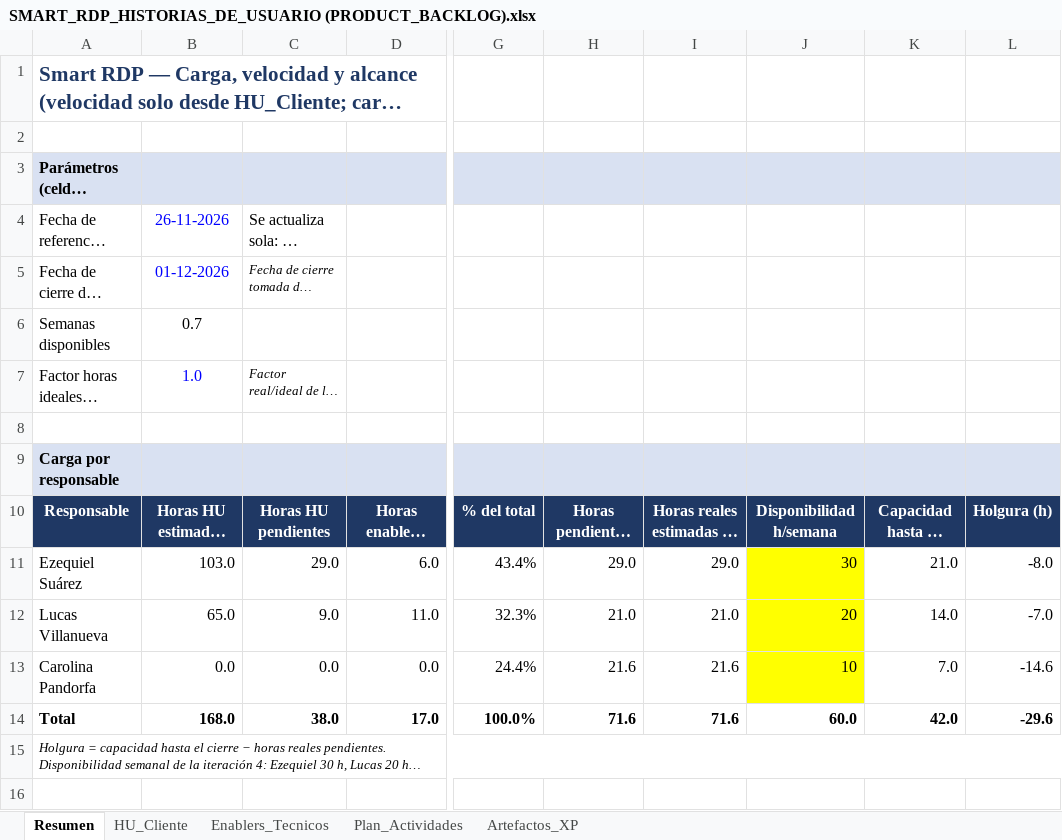
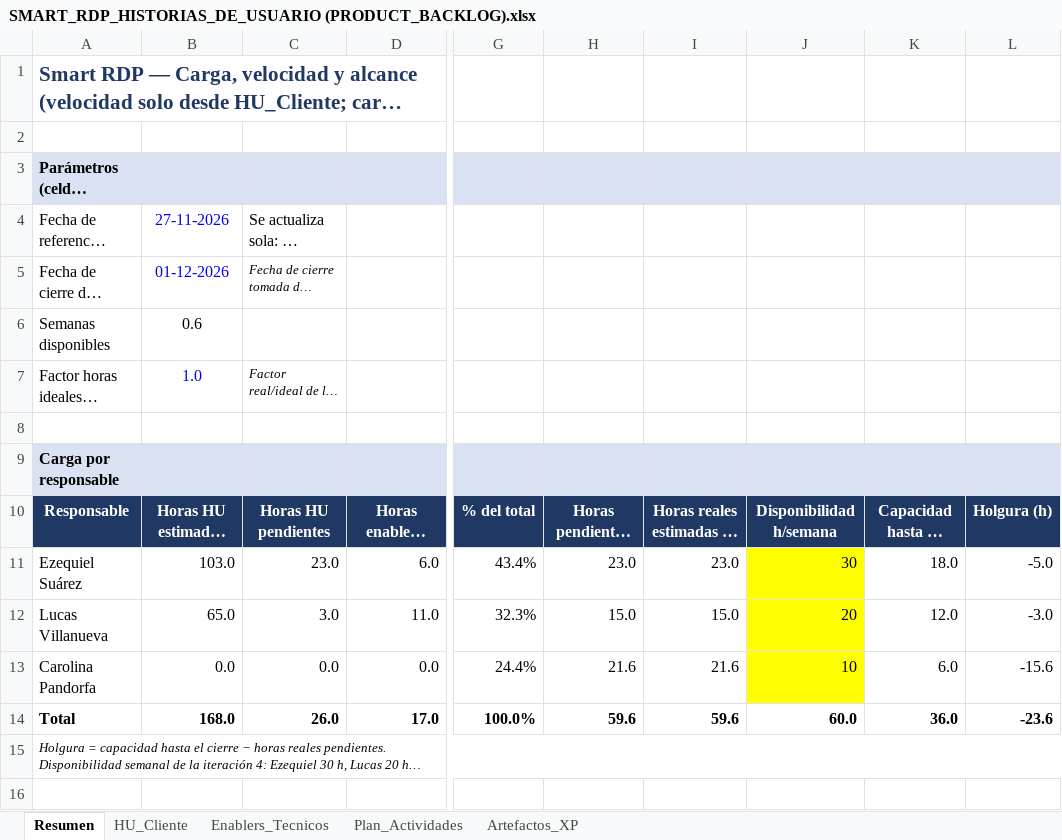
Before and after one commit to ezequielesq/SAN-BERNARDO-MALLEN-GONZALEZ-PTY4614-002D-EQUIPO-3, an Excel workbook: FASE 2/EVIDENCIAS PROYECTO/EVIDENCIAS DE DOCUMENTACIÓN/SMART_RDP_HISTORIAS_DE_USUARIO (PRODUCT_BACKLOG).xlsx, sheet Resumen, drawn as a sheet; only a part is shown, gaps mark what is left out; long unchanged cells end in …; values as stored, in another font and other column widths than the file's, no borders; conditional formats not drawn; the diff covers the shown part only; the diff names each change by its address in the sheet, - before the commit and + after, or states it on an @@ line.

```diff
--- a/FASE 2/EVIDENCIAS PROYECTO/EVIDENCIAS DE DOCUMENTACIÓN/SMART_RDP_HISTORIAS_DE_USUARIO (PRODUCT_BACKLOG).xlsx (sheet Resumen)
+++ b/FASE 2/EVIDENCIAS PROYECTO/EVIDENCIAS DE DOCUMENTACIÓN/SMART_RDP_HISTORIAS_DE_USUARIO (PRODUCT_BACKLOG).xlsx (sheet Resumen)
-B4: 26-11-2026
+B4: 27-11-2026
-B6: 0.7
+B6: 0.6
-C11: 29.0
+C11: 23.0
-H11: 29.0
+H11: 23.0
-I11: 29.0
+I11: 23.0
-K11: 21.0
+K11: 18.0
-L11: -8.0
+L11: -5.0
-C12: 9.0
+C12: 3.0
-H12: 21.0
+H12: 15.0
-I12: 21.0
+I12: 15.0
-K12: 14.0
+K12: 12.0
-L12: -7.0
+L12: -3.0
-K13: 7.0
+K13: 6.0
-L13: -14.6
+L13: -15.6
-C14: 38.0
+C14: 26.0
-H14: 71.6
+H14: 59.6
-I14: 71.6
+I14: 59.6
-K14: 42.0
+K14: 36.0
-L14: -29.6
+L14: -23.6
```
Also changed, not shown: 4 added rows, 3 removed rows and 7 edited cells elsewhere in this sheet, sheet HU_Cliente.
